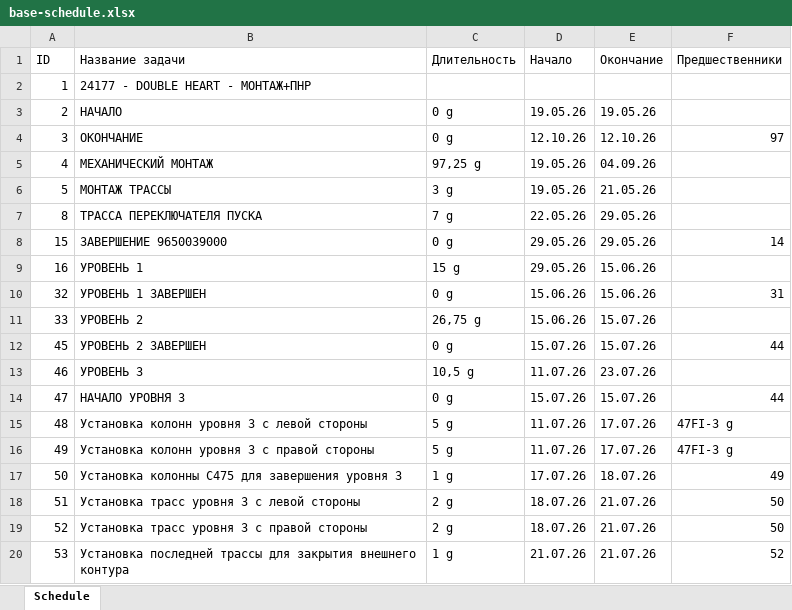
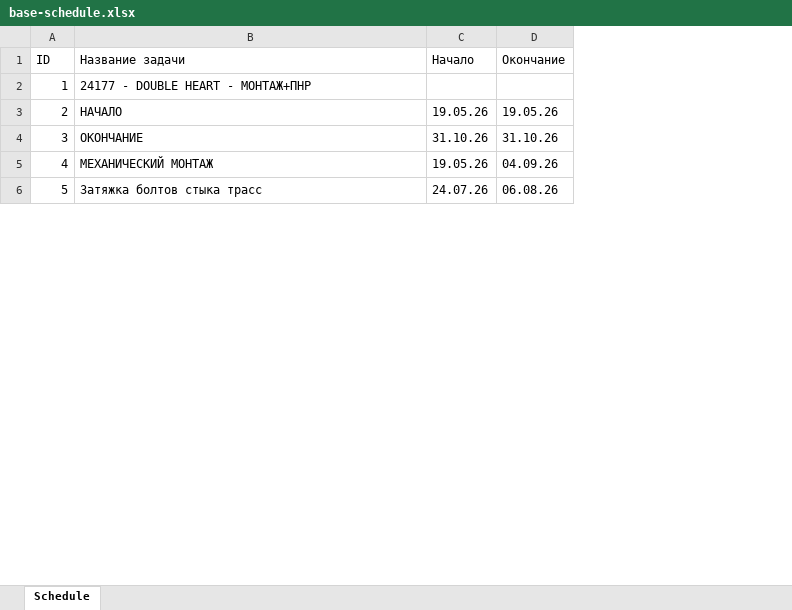
Before and after one commit to mrskorolkovanew-cpu/dashboard-double-heart, an Excel workbook: base-schedule.xlsx, sheet Schedule, drawn as a sheet; only a part is shown; values as stored, in another font and other column widths than the file's, no cell formats; removed rows and columns are numbered as before the commit, all else as after; the diff covers the shown part only; the diff names each change by its address in the sheet, - before the commit and + after, or states it on an @@ line.

```diff
--- a/base-schedule.xlsx (sheet Schedule)
+++ b/base-schedule.xlsx (sheet Schedule)
-column C (Длительность), rows 3-6: 0 g | 0 g | 97,25 g | 3 g
-column F (Предшественники), row 4: 97
-C4 (Начало): 12.10.26
+C4 (Начало): 31.10.26
-D4 (Окончание): 12.10.26
+D4 (Окончание): 31.10.26
-B6 (Название задачи): МОНТАЖ ТРАССЫ
+B6 (Название задачи): Затяжка болтов стыка трасс
-C6 (Начало): 19.05.26
+C6 (Начало): 24.07.26
-D6 (Окончание): 21.05.26
+D6 (Окончание): 06.08.26
-row 7: 8 | ТРАССА ПЕРЕКЛЮЧАТЕЛЯ ПУСКА | 7 g | 22.05.26 | 29.05.26
-row 8: 15 | ЗАВЕРШЕНИЕ 9650039000 | 0 g | 29.05.26 | 29.05.26 | 14
-row 9: 16 | УРОВЕНЬ 1 | 15 g | 29.05.26 | 15.06.26
-row 10: 32 | УРОВЕНЬ 1 ЗАВЕРШЕН | 0 g | 15.06.26 | 15.06.26 | 31
-row 11: 33 | УРОВЕНЬ 2 | 26,75 g | 15.06.26 | 15.07.26
-row 12: 45 | УРОВЕНЬ 2 ЗАВЕРШЕН | 0 g | 15.07.26 | 15.07.26 | 44
-row 13: 46 | УРОВЕНЬ 3 | 10,5 g | 11.07.26 | 23.07.26
-row 14: 47 | НАЧАЛО УРОВНЯ 3 | 0 g | 15.07.26 | 15.07.26 | 44
-row 15: 48 | Установка колонн уровня 3 с левой стороны | 5 g | 11.07.26 | 17.07.26 | 47FI-3 g
-row 16: 49 | Установка колонн уровня 3 с правой стороны | 5 g | 11.07.26 | 17.07.26 | 47FI-3 g
-row 17: 50 | Установка колонны C475 для завершения уровня 3 | 1 g | 17.07.26 | 18.07.26 | 49
-row 18: 51 | Установка трасс уровня 3 с левой стороны | 2 g | 18.07.26 | 21.07.26 | 50
-row 19: 52 | Установка трасс уровня 3 с правой стороны | 2 g | 18.07.26 | 21.07.26 | 50
-row 20: 53 | Установка последней трассы для закрытия внешнего контура | 1 g | 21.07.26 | 21.07.26 | 52
```
Also changed, not shown: 7 removed rows and 40 edited cells elsewhere in this sheet, cell formats, current-schedule.xlsx, 1 other file.
